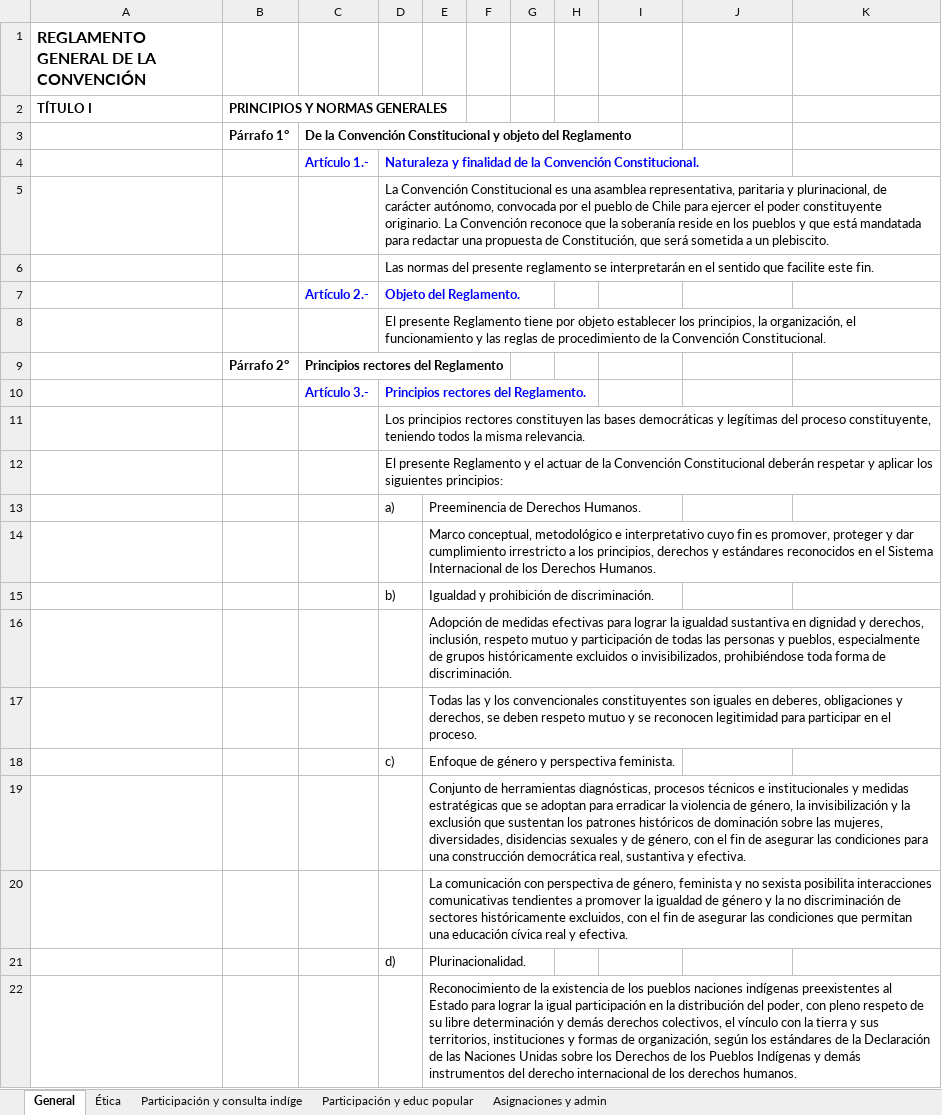
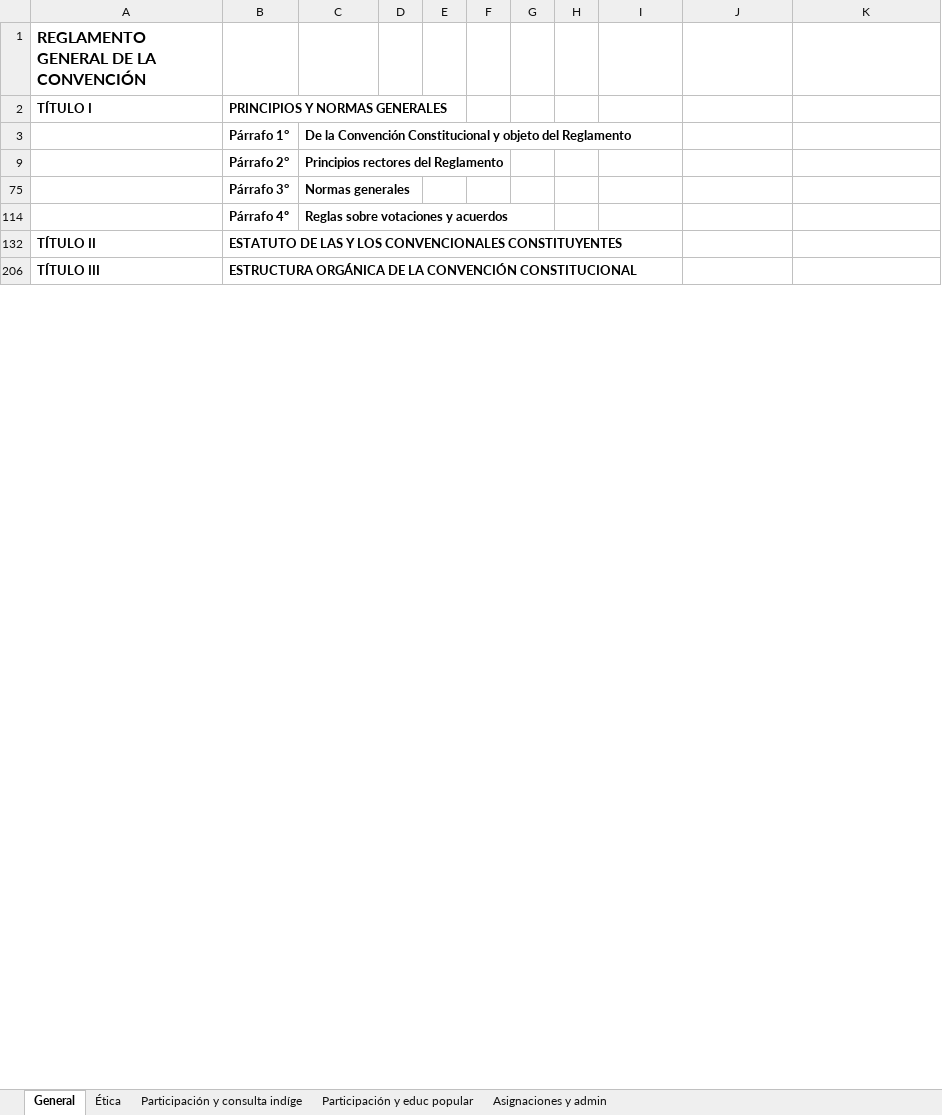
Before and after one commit to pbadillatorrealba/visualizador_reglamento, an Excel workbook: reglamentos.xlsx, sheet General, drawn as a sheet; only a part is shown; the shorter side is filled out with more unchanged rows; values as stored, in another font and other column widths than the file's, no borders; the diff covers the shown part only; the diff names each change by its address in the sheet, - before the commit and + after, or states it on an @@ line.

```diff
--- a/reglamentos.xlsx (sheet General)
+++ b/reglamentos.xlsx (sheet General)
@@ row 4 hidden:  |  | Artículo 1.- | Naturaleza y finalidad de la Convención Constitucional. @@
@@ row 5 hidden:  |  |  | La Convención Constitucional es una asamblea representativa, paritaria y plurinacional, de carácter autónomo, convocada por el pueblo de Chile para ejercer el poder constituyente originario. La Convención reconoce que la soberanía reside en los pueblos y que está mandatada para redactar una propuesta de Constitución, que será sometida a un plebiscito. @@
@@ row 6 hidden:  |  |  | Las normas del presente reglamento se interpretarán en el sentido que facilite este fin. @@
@@ row 7 hidden:  |  | Artículo 2.- | Objeto del Reglamento. @@
@@ row 8 hidden:  |  |  | El presente Reglamento tiene por objeto establecer los principios, la organización, el funcionamiento y las reglas de procedimiento de la Convención Constitucional. @@
@@ row 10 hidden:  |  | Artículo 3.- | Principios rectores del Reglamento. @@
@@ row 11 hidden:  |  |  | Los principios rectores constituyen las bases democráticas y legítimas del proceso constituyente, teniendo todos la misma relevancia. @@
@@ row 12 hidden:  |  |  | El presente Reglamento y el actuar de la Convención Constitucional deberán respetar y aplicar los siguientes principios: @@
@@ row 13 hidden:  |  |  | a) | Preeminencia de Derechos Humanos. @@
@@ row 14 hidden:  |  |  |  | Marco conceptual, metodológico e interpretativo cuyo fin es promover, proteger y dar cumplimiento irrestricto a los principios, derechos y estándares reconocidos en el Sistema Internacional de los Derechos Humanos. @@
@@ row 15 hidden:  |  |  | b) | Igualdad y prohibición de discriminación. @@
@@ row 16 hidden:  |  |  |  | Adopción de medidas efectivas para lograr la igualdad sustantiva en dignidad y derechos, inclusión, respeto mutuo y participación de todas las personas y pueblos, especialmente de grupos históricamente excluidos o invisibilizados, prohibiéndose toda forma de discriminación. @@
@@ row 17 hidden:  |  |  |  | Todas las y los convencionales constituyentes son iguales en deberes, obligaciones y derechos, se deben respeto mutuo y se reconocen legitimidad para participar en el proceso. @@
@@ row 18 hidden:  |  |  | c) | Enfoque de género y perspectiva feminista. @@
@@ row 19 hidden:  |  |  |  | Conjunto de herramientas diagnósticas, procesos técnicos e institucionales y medidas estratégicas que se adoptan para erradicar la violencia de género, la invisibilización y la exclusión que sustentan los patrones históricos de dominación sobre las mujeres, diversidades, disidencias sexuales y de género, con el fin de asegurar las condiciones para una construcción democrática real, sustantiva y efectiva. @@
@@ row 20 hidden:  |  |  |  | La comunicación con perspectiva de género, feminista y no sexista posibilita interacciones comunicativas tendientes a promover la igualdad de género y la no discriminación de sectores históricamente excluidos, con el fin de asegurar las condiciones que permitan una educación cívica real y efectiva. @@
@@ row 21 hidden:  |  |  | d) | Plurinacionalidad. @@
@@ row 22 hidden:  |  |  |  | Reconocimiento de la existencia de los pueblos naciones indígenas preexistentes al Estado para lograr la igual participación en la distribución del poder, con pleno respeto de su libre determinación y demás derechos colectivos, el vínculo con la tierra y sus territorios, instituciones y formas de organización, según los estándares de la Declaración de las Naciones Unidas sobre los Derechos de los Pueblos Indígenas y demás instrumentos del derecho internacional de los derechos humanos. @@
```
Also changed, not shown: 1 removed row and 394 hidden or unhidden rows elsewhere in this sheet, sheet Asignaciones y admin, 18 other files.
